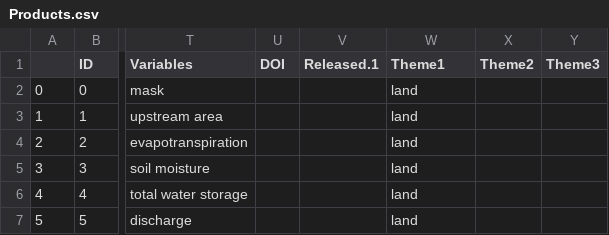
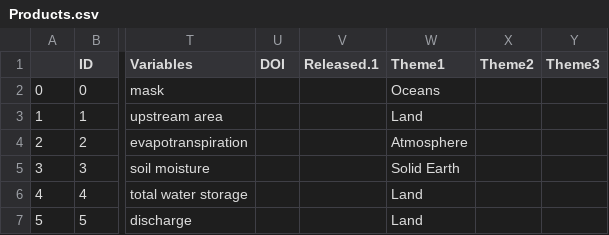
Before and after one commit to okoko-cs/4dhydro-open-science-catalog-metadata, a CSV file: csv/Products.csv, drawn as a sheet; only a part is shown, gaps mark what is left out; the diff names each change by its address in the sheet, - before the commit and + after, or states it on an @@ line.

Commit message:
geoframe variables

```diff
--- a/csv/Products.csv
+++ b/csv/Products.csv
-W2 (Theme1): land
+W2 (Theme1): Oceans
-W3 (Theme1): land
+W3 (Theme1): Land
-W4 (Theme1): land
+W4 (Theme1): Atmosphere
-W5 (Theme1): land
+W5 (Theme1): Solid Earth
-W6:W7 (Theme1): land
+W6:W7 (Theme1): Land
```
